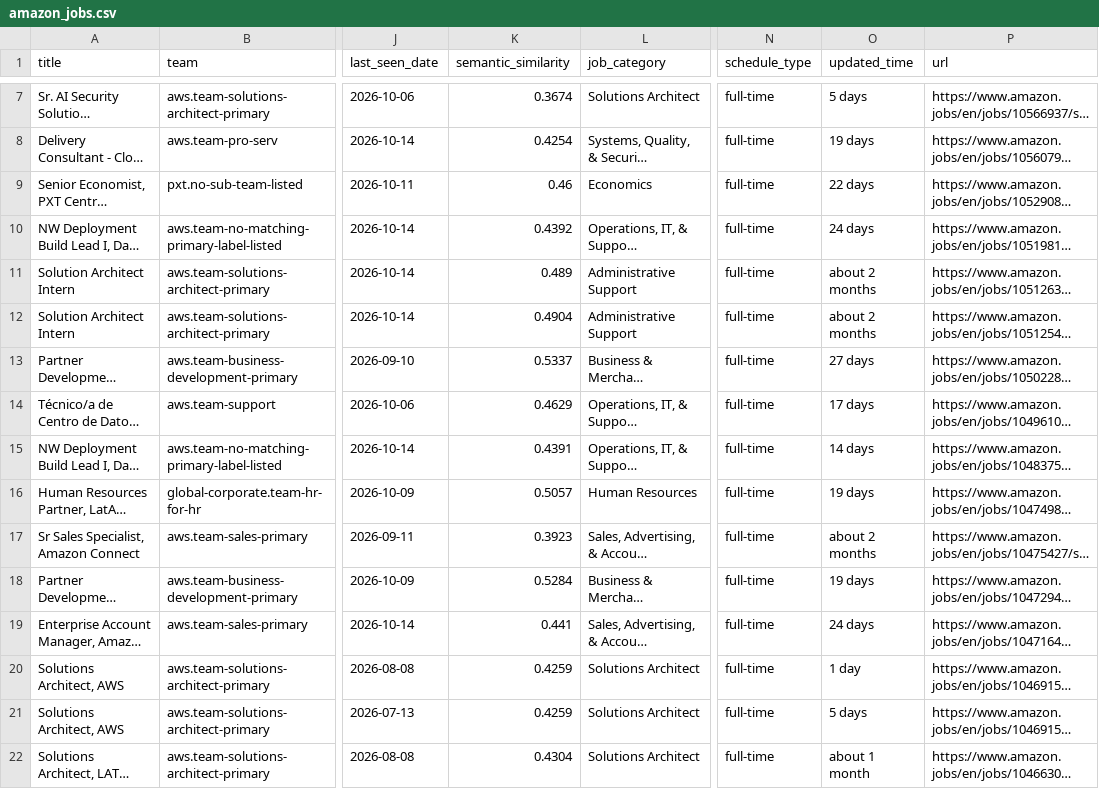
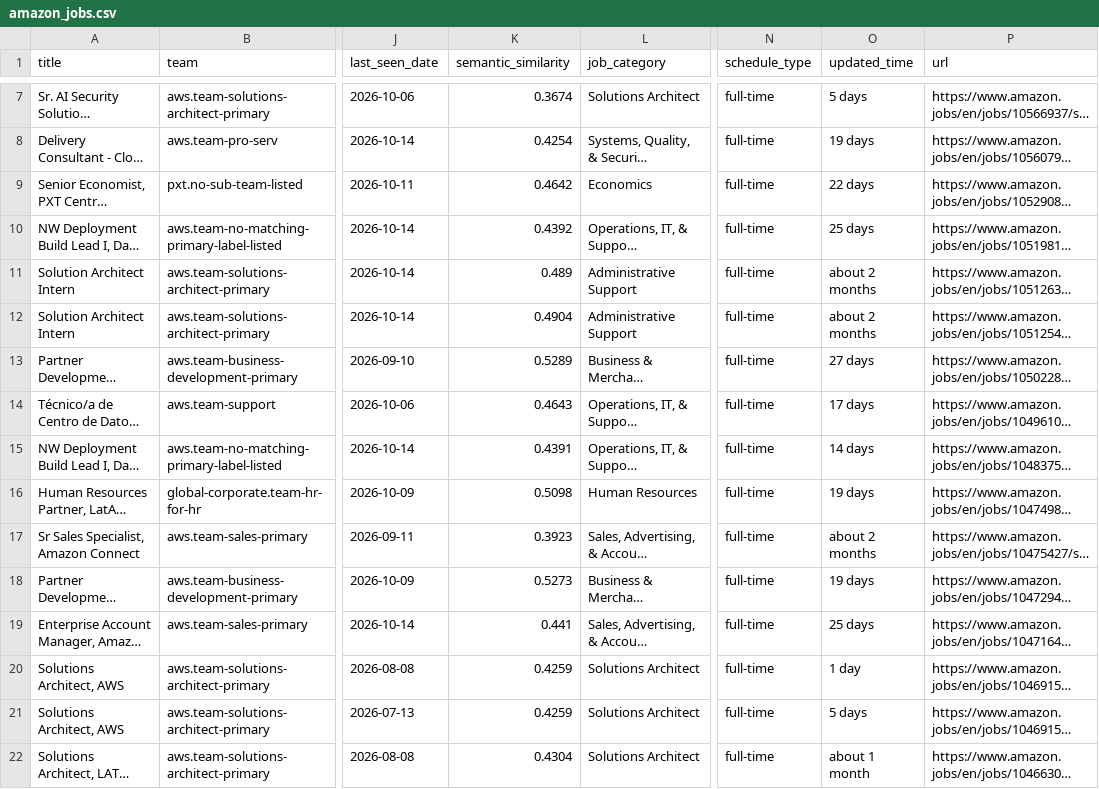
Before and after one commit to BarbaraPFloresRios/JobTrackerChile, a CSV file: data/raw/amazon_jobs.csv, drawn as a sheet; only a part is shown, gaps mark what is left out; long unchanged cells end in …; the diff covers the shown part only; the diff names each change by its address in the sheet, - before the commit and + after, or states it on an @@ line.

```diff
--- a/data/raw/amazon_jobs.csv
+++ b/data/raw/amazon_jobs.csv
-K9 (semantic_similarity): 0.46
+K9 (semantic_similarity): 0.4642
-O10 (updated_time): 24 days
+O10 (updated_time): 25 days
-K13 (semantic_similarity): 0.5337
+K13 (semantic_similarity): 0.5289
-K14 (semantic_similarity): 0.4629
+K14 (semantic_similarity): 0.4643
-K16 (semantic_similarity): 0.5057
+K16 (semantic_similarity): 0.5098
-K18 (semantic_similarity): 0.5284
+K18 (semantic_similarity): 0.5273
-O19 (updated_time): 24 days
+O19 (updated_time): 25 days
```
Also changed, not shown: 13 edited cells elsewhere in this file, data/raw/ahumada_jobs.csv, data/raw/carozzi_jobs.csv, 18 other files.
